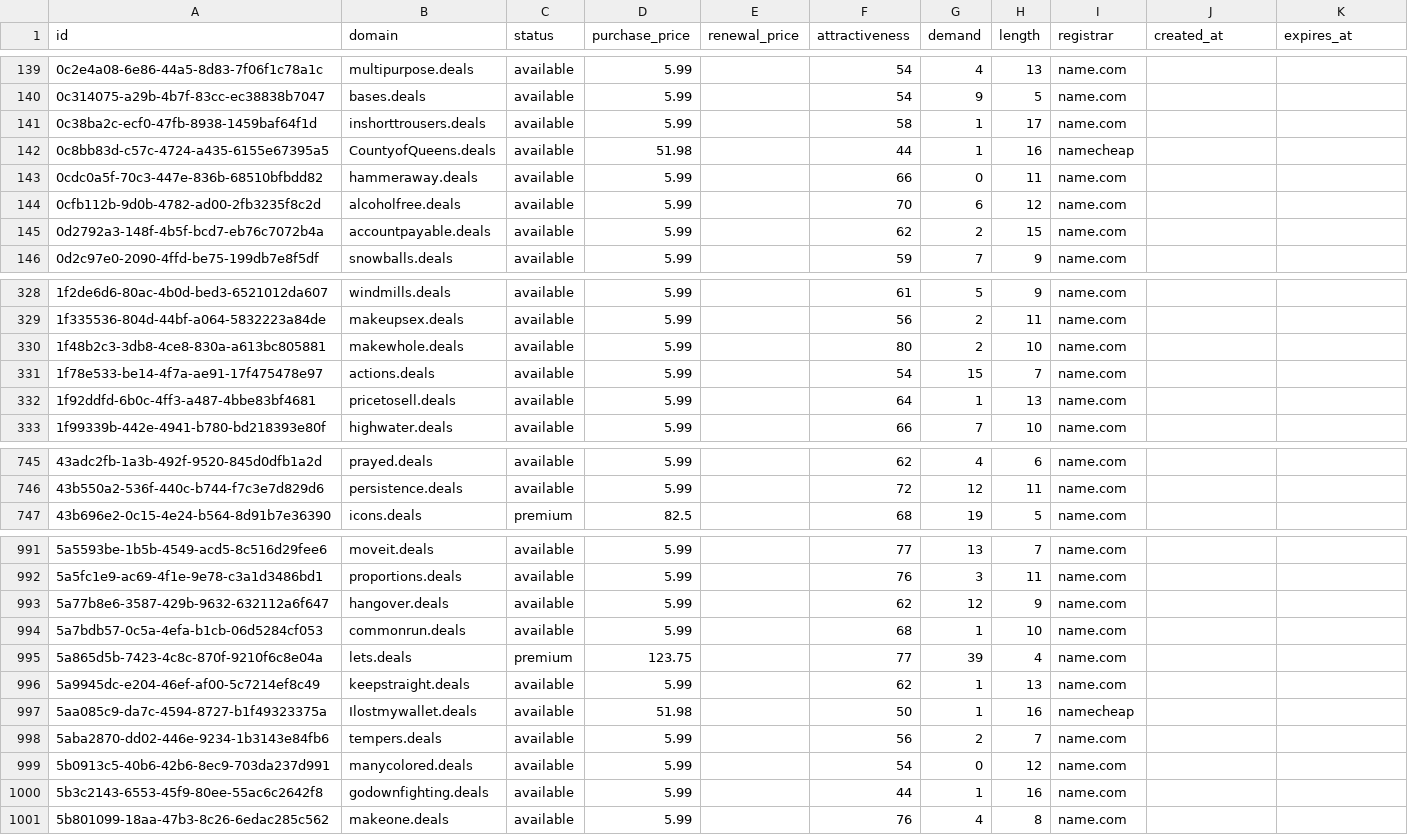
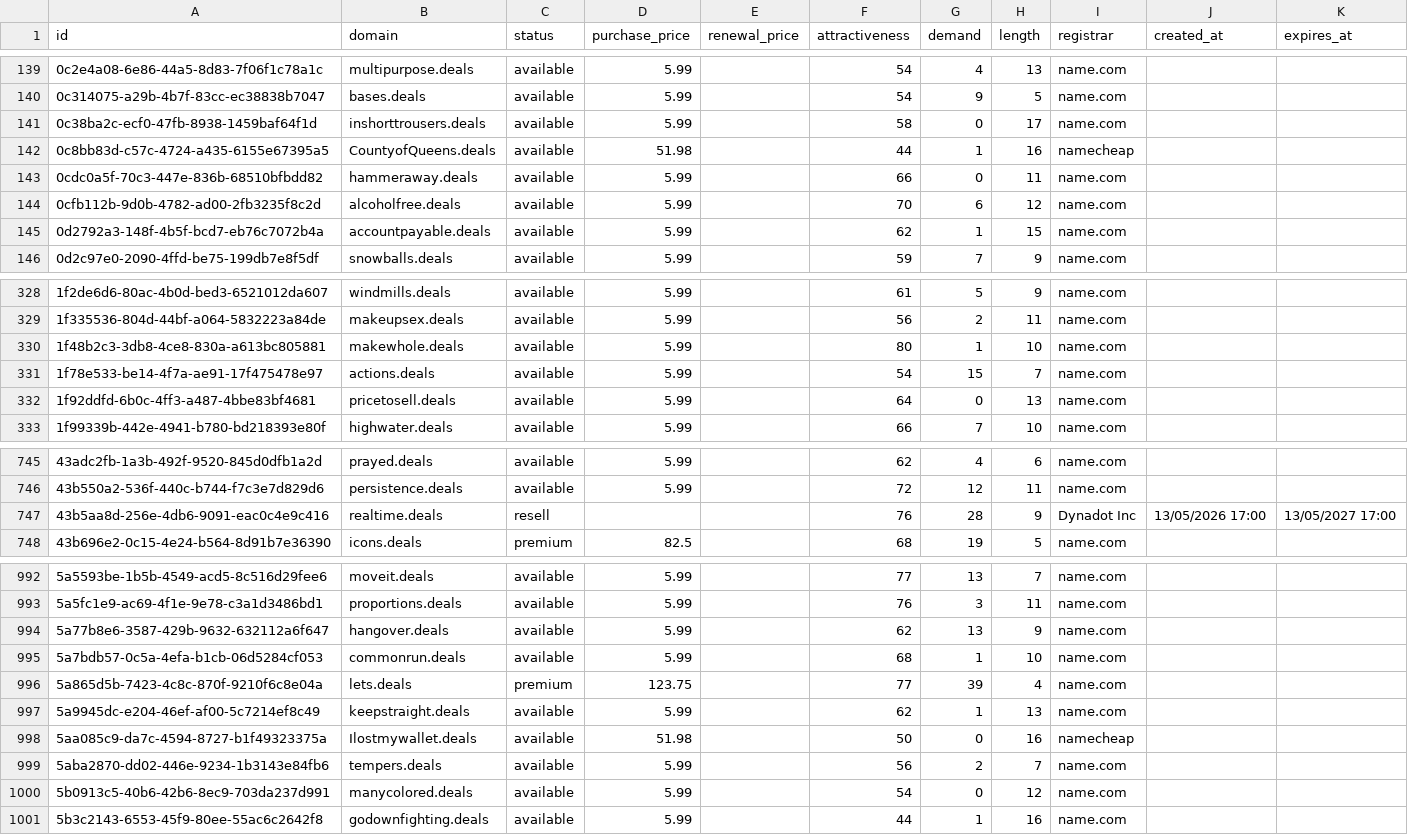
Before and after one commit to UniqueDomains/deals-oneword-domains, a CSV file: deals.csv, drawn as a sheet; only a part is shown, gaps mark what is left out; the diff covers the shown part only.

Commit message:
Domains update

```diff
--- a/deals.csv
+++ b/deals.csv
@@ -140,3 +140,3 @@ id,domain,status,purchase_price,renewal_price,attractiveness,demand,length,regis
 0c314075-a29b-4b7f-83cc-ec38838b7047,bases.deals,available,5.99,,54,9,5,name.com,,
-0c38ba2c-ecf0-47fb-8938-1459baf64f1d,inshorttrousers.deals,available,5.99,,58,1,17,name.com,,
+0c38ba2c-ecf0-47fb-8938-1459baf64f1d,inshorttrousers.deals,available,5.99,,58,0,17,name.com,,
 0c8bb83d-c57c-4724-a435-6155e67395a5,CountyofQueens.deals,available,51.98,,44,1,16,namecheap,,
@@ -144,3 +144,3 @@ id,domain,status,purchase_price,renewal_price,attractiveness,demand,length,regis
 0cfb112b-9d0b-4782-ad00-2fb3235f8c2d,alcoholfree.deals,available,5.99,,70,6,12,name.com,,
-0d2792a3-148f-4b5f-bcd7-eb76c7072b4a,accountpayable.deals,available,5.99,,62,2,15,name.com,,
+0d2792a3-148f-4b5f-bcd7-eb76c7072b4a,accountpayable.deals,available,5.99,,62,1,15,name.com,,
 0d2c97e0-2090-4ffd-be75-199db7e8f5df,snowballs.deals,available,5.99,,59,7,9,name.com,,
@@ -329,5 +329,5 @@ id,domain,status,purchase_price,renewal_price,attractiveness,demand,length,regis
 1f335536-804d-44bf-a064-5832223a84de,makeupsex.deals,available,5.99,,56,2,11,name.com,,
-1f48b2c3-3db8-4ce8-830a-a613bc805881,makewhole.deals,available,5.99,,80,2,10,name.com,,
+1f48b2c3-3db8-4ce8-830a-a613bc805881,makewhole.deals,available,5.99,,80,1,10,name.com,,
 1f78e533-be14-4f7a-ae91-17f475478e97,actions.deals,available,5.99,,54,15,7,name.com,,
-1f92ddfd-6b0c-4ff3-a487-4bbe83bf4681,pricetosell.deals,available,5.99,,64,1,13,name.com,,
+1f92ddfd-6b0c-4ff3-a487-4bbe83bf4681,pricetosell.deals,available,5.99,,64,0,13,name.com,,
 1f99339b-442e-4941-b780-bd218393e80f,highwater.deals,available,5.99,,66,7,10,name.com,,
@@ -746,2 +746,3 @@ id,domain,status,purchase_price,renewal_price,attractiveness,demand,length,regis
 43b550a2-536f-440c-b744-f7c3e7d829d6,persistence.deals,available,5.99,,72,12,11,name.com,,
+43b5aa8d-256e-4db6-9091-eac0c4e9c416,realtime.deals,resell,,,76,28,9,Dynadot Inc,13/05/2026 17:00,13/05/2027 17:00
 43b696e2-0c15-4e24-b564-8d91b7e36390,icons.deals,premium,82.5,,68,19,5,name.com,,
@@ -992,3 +993,3 @@ id,domain,status,purchase_price,renewal_price,attractiveness,demand,length,regis
 5a5fc1e9-ac69-4f1e-9e78-c3a1d3486bd1,proportions.deals,available,5.99,,76,3,11,name.com,,
-5a77b8e6-3587-429b-9632-632112a6f647,hangover.deals,available,5.99,,62,12,9,name.com,,
+5a77b8e6-3587-429b-9632-632112a6f647,hangover.deals,available,5.99,,62,13,9,name.com,,
 5a7bdb57-0c5a-4efa-b1cb-06d5284cf053,commonrun.deals,available,5.99,,68,1,10,name.com,,
@@ -996,3 +997,3 @@ id,domain,status,purchase_price,renewal_price,attractiveness,demand,length,regis
 5a9945dc-e204-46ef-af00-5c7214ef8c49,keepstraight.deals,available,5.99,,62,1,13,name.com,,
-5aa085c9-da7c-4594-8727-b1f49323375a,Ilostmywallet.deals,available,51.98,,50,1,16,namecheap,,
+5aa085c9-da7c-4594-8727-b1f49323375a,Ilostmywallet.deals,available,51.98,,50,0,16,namecheap,,
 5aba2870-dd02-446e-9234-1b3143e84fb6,tempers.deals,available,5.99,,56,2,7,name.com,,
@@ -1000,2 +1001 @@ id,domain,status,purchase_price,renewal_price,attractiveness,demand,length,regis
 5b3c2143-6553-45f9-80ee-55ac6c2642f8,godownfighting.deals,available,5.99,,44,1,16,name.com,,
-5b801099-18aa-47b3-8c26-6edac285c562,makeone.deals,available,5.99,,76,4,8,name.com,,
```
Also changed, not shown: 46 edited cells elsewhere in this file, 4 other files.
